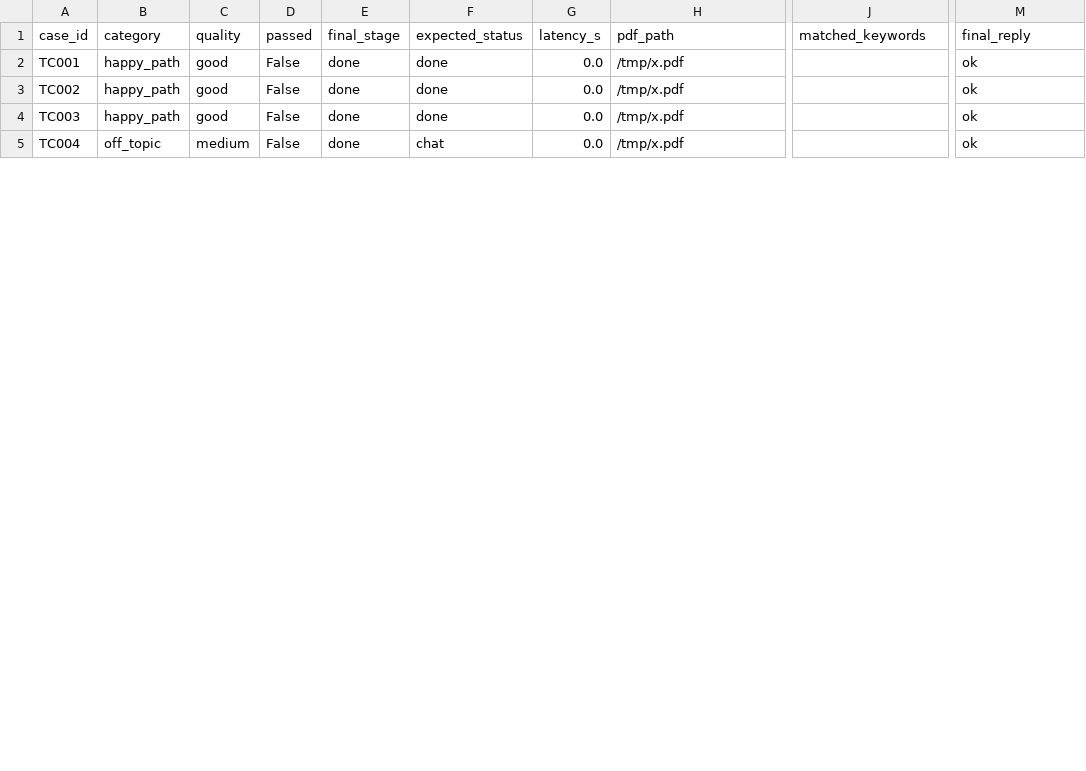
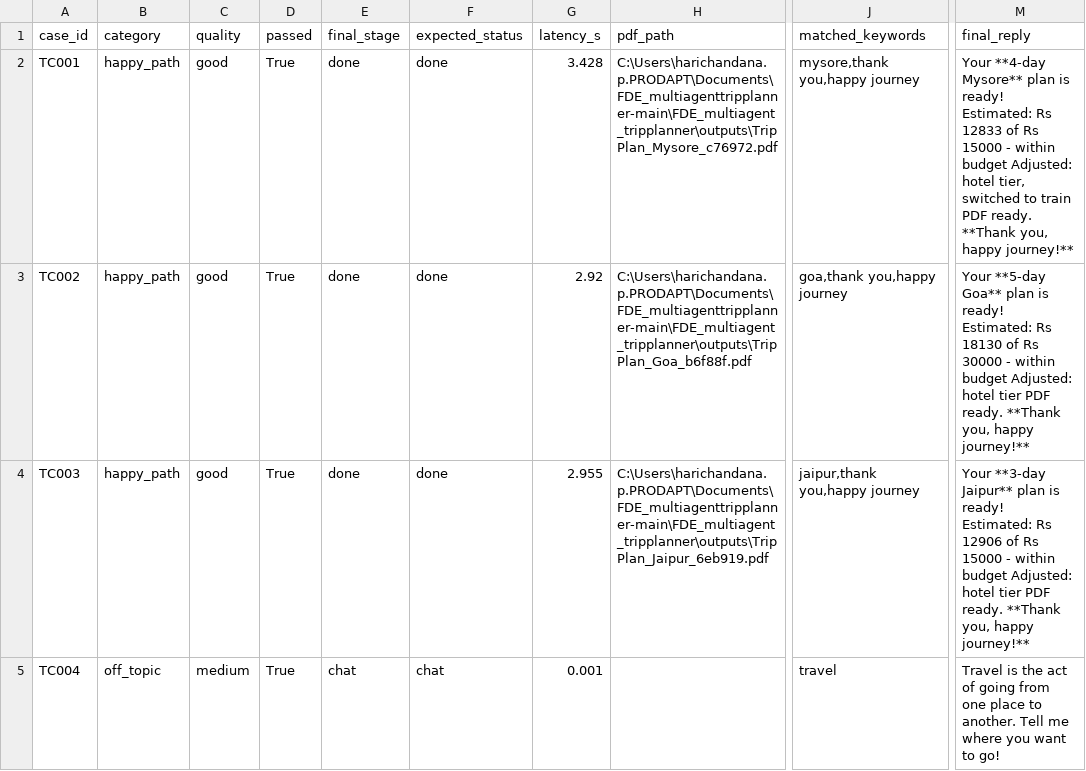
Before and after one commit to Harichandanas-9/FDE_multiagent_tripplanner, a CSV file: evaluations/reports/evaluation_results.csv, drawn as a sheet; only a part is shown, gaps mark what is left out; the diff covers the shown part only; the diff names each change by its address in the sheet, - before the commit and + after, or states it on an @@ line.

Commit message:
commit tripplanner evaluation changes

```diff
--- a/evaluations/reports/evaluation_results.csv
+++ b/evaluations/reports/evaluation_results.csv
-D2:D5 (passed): False
+D2:D5 (passed): True
-G2 (latency_s): 0.0
+G2 (latency_s): 3.428
-H2 (pdf_path): /tmp/x.pdf
+H2 (pdf_path): C:\Users\harichandana.p.PRODAPT\Documents\FDE_multiagenttripplanner-main\FDE_multiagent_tripplanner\outputs\TripPlan_Mysore_c76972.pdf
-J2 (matched_keywords): (empty)
+J2 (matched_keywords): mysore,thank you,happy journey
-M2 (final_reply): ok
+M2 (final_reply): Your **4-day Mysore** plan is ready! Estimated: Rs 12833 of Rs 15000 - within budget Adjusted: hotel tier, switched to train PDF ready. **Thank you, happy journey!**
-G3 (latency_s): 0.0
+G3 (latency_s): 2.92
-H3 (pdf_path): /tmp/x.pdf
+H3 (pdf_path): C:\Users\harichandana.p.PRODAPT\Documents\FDE_multiagenttripplanner-main\FDE_multiagent_tripplanner\outputs\TripPlan_Goa_b6f88f.pdf
-J3 (matched_keywords): (empty)
+J3 (matched_keywords): goa,thank you,happy journey
-M3 (final_reply): ok
+M3 (final_reply): Your **5-day Goa** plan is ready! Estimated: Rs 18130 of Rs 30000 - within budget Adjusted: hotel tier PDF ready. **Thank you, happy journey!**
-G4 (latency_s): 0.0
+G4 (latency_s): 2.955
-H4 (pdf_path): /tmp/x.pdf
+H4 (pdf_path): C:\Users\harichandana.p.PRODAPT\Documents\FDE_multiagenttripplanner-main\FDE_multiagent_tripplanner\outputs\TripPlan_Jaipur_6eb919.pdf
-J4 (matched_keywords): (empty)
+J4 (matched_keywords): jaipur,thank you,happy journey
-M4 (final_reply): ok
+M4 (final_reply): Your **3-day Jaipur** plan is ready! Estimated: Rs 12906 of Rs 15000 - within budget Adjusted: hotel tier PDF ready. **Thank you, happy journey!**
-E5 (final_stage): done
+E5 (final_stage): chat
-G5 (latency_s): 0.0
+G5 (latency_s): 0.001
-H5 (pdf_path): /tmp/x.pdf
+H5 (pdf_path): (empty)
-J5 (matched_keywords): (empty)
+J5 (matched_keywords): travel
-M5 (final_reply): ok
+M5 (final_reply): Travel is the act of going from one place to another. Tell me where you want to go!
```
Also changed, not shown: 54 edited cells elsewhere in this file, 25 other files.
